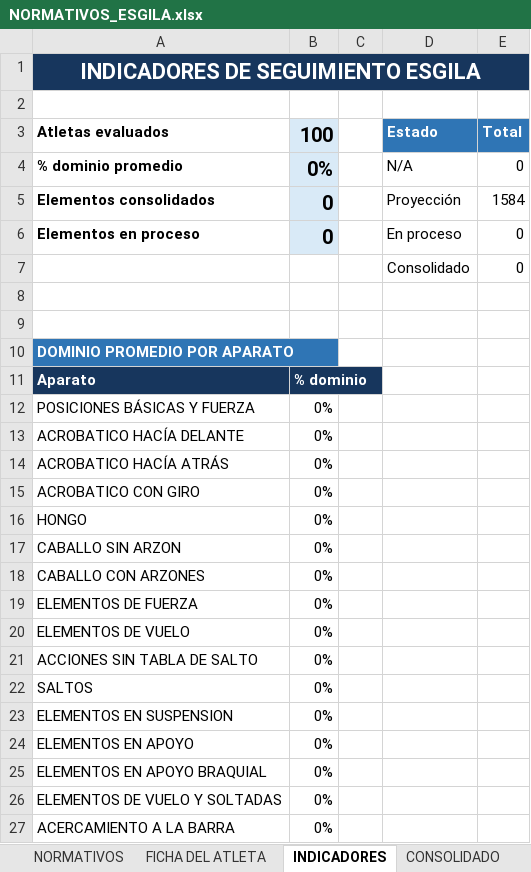
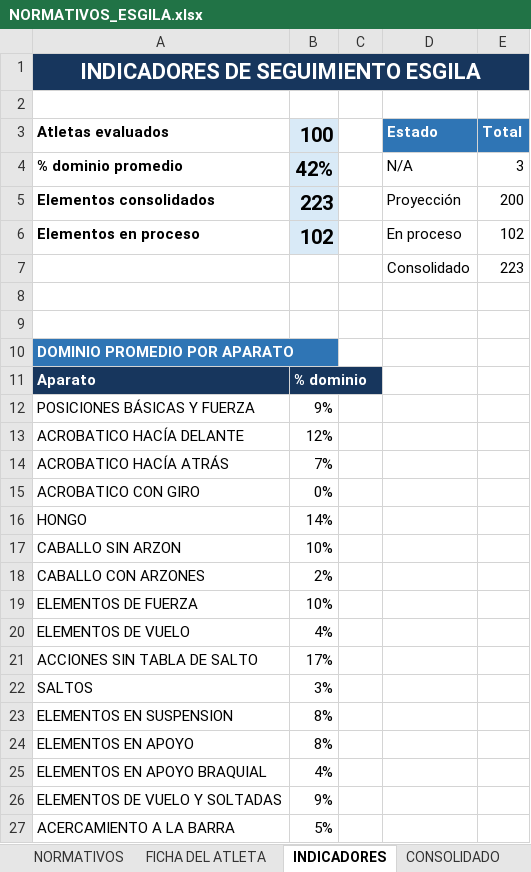
Before and after one commit to josemanueljaimemorales/pruebanuevappakc, an Excel workbook: modulos/normativos/NORMATIVOS_ESGILA.xlsx, sheet INDICADORES, drawn as a sheet; values as stored, in another font and other column widths than the file's, no borders; charts and pictures not drawn; the diff names each change by its address in the sheet, - before the commit and + after, or states it on an @@ line.

```diff
--- a/modulos/normativos/NORMATIVOS_ESGILA.xlsx (sheet INDICADORES)
+++ b/modulos/normativos/NORMATIVOS_ESGILA.xlsx (sheet INDICADORES)
-B4 (100): 0%
+B4 (100): 42%
-E4 (Total): 0
+E4 (Total): 3
-B5 (100): 0
+B5 (100): 223
-E5 (Total): 1584
+E5 (Total): 200
-B6 (100): 0
+B6 (100): 102
-E6 (Total): 0
+E6 (Total): 102
-E7 (Total): 0
+E7 (Total): 223
-B12 (100): 0%
+B12 (100): 9%
-B13 (100): 0%
+B13 (100): 12%
-B14 (100): 0%
+B14 (100): 7%
-B16 (100): 0%
+B16 (100): 14%
-B17 (100): 0%
+B17 (100): 10%
-B18 (100): 0%
+B18 (100): 2%
-B19 (100): 0%
+B19 (100): 10%
-B20 (100): 0%
+B20 (100): 4%
-B21 (100): 0%
+B21 (100): 17%
-B22 (100): 0%
+B22 (100): 3%
-B23:B24 (100): 0%
+B23:B24 (100): 8%
-B25 (100): 0%
+B25 (100): 4%
-B26 (100): 0%
+B26 (100): 9%
-B27 (100): 0%
+B27 (100): 5%
```
Also changed, not shown: sheet NORMATIVOS, sheet FICHA DEL ATLETA, sheet CONSOLIDADO, charts or pictures, modulos/gav-training/trabajo_gav.xlsx, 34 other files.
